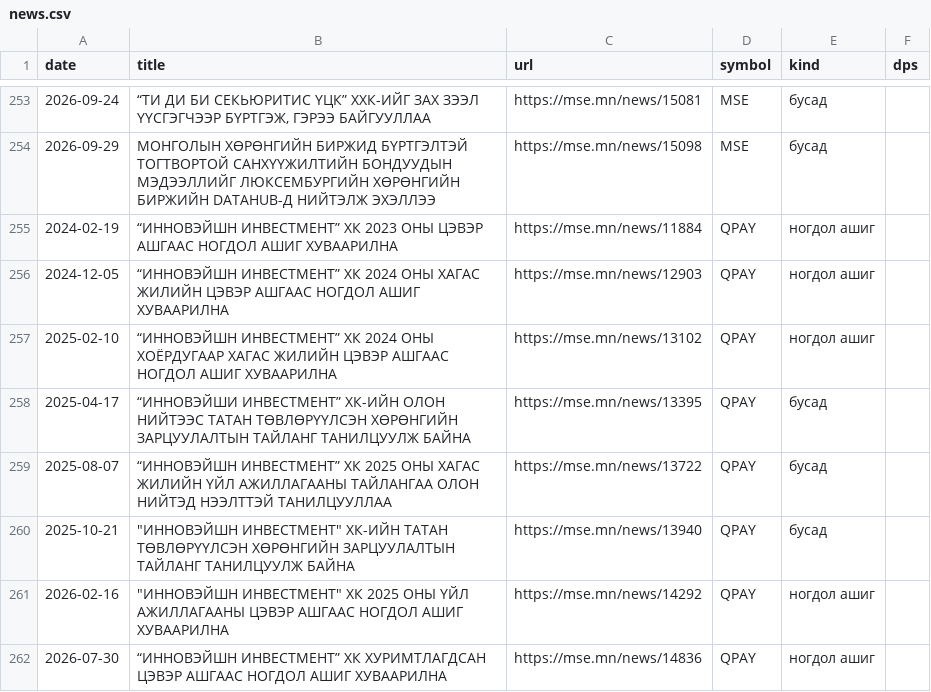
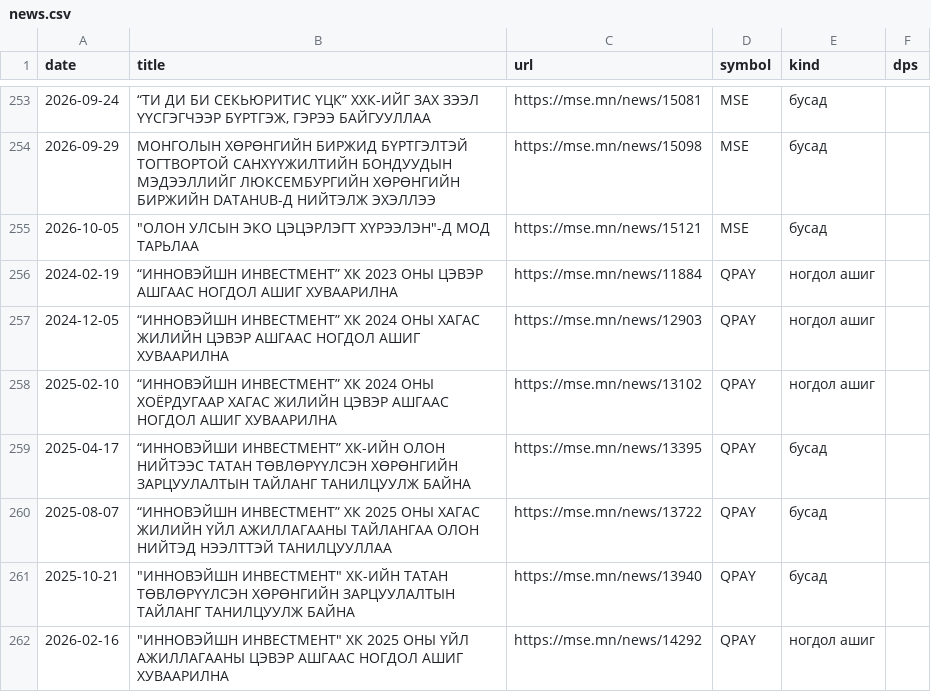
Before and after one commit to RavenBazooka/mse-tracker, a CSV file: data/news.csv, drawn as a sheet; only a part is shown, gaps mark what is left out; the shorter side is filled out with more unchanged rows.

```diff
--- a/data/news.csv
+++ b/data/news.csv
@@ -254,2 +254,3 @@
 2026-09-29,МОНГОЛЫН ХӨРӨНГИЙН БИРЖИД БҮРТГЭЛТЭЙ ТОГТВОРТОЙ САНХҮҮЖИЛТИЙН БОНДУУДЫН МЭДЭЭЛЛИЙГ ЛЮКСЕМБУРГИЙН ХӨРӨНГИЙН БИРЖИЙН DATAHUB-Д НИЙТЭЛЖ ЭХЭЛЛЭЭ,https://mse.mn/news/15098,MSE,бусад,
+2026-10-05,"""ОЛОН УЛСЫН ЭКО ЦЭЦЭРЛЭГТ ХҮРЭЭЛЭН""-Д МОД ТАРЬЛАА",https://mse.mn/news/15121,MSE,бусад,
 2024-02-19,“ИННОВЭЙШН ИНВЕСТМЕНТ” ХК 2023 ОНЫ ЦЭВЭР АШГААС НОГДОЛ АШИГ ХУВААРИЛНА,https://mse.mn/news/11884,QPAY,ногдол ашиг,
```
Also changed, not shown: data/weekly.csv, 3 other files.
